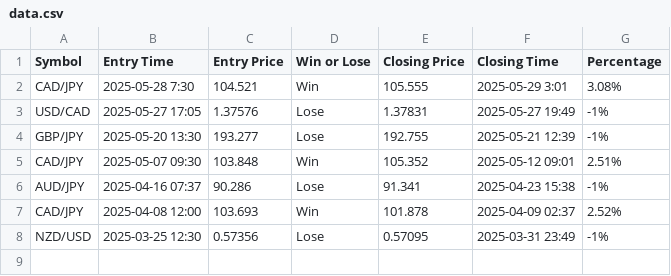
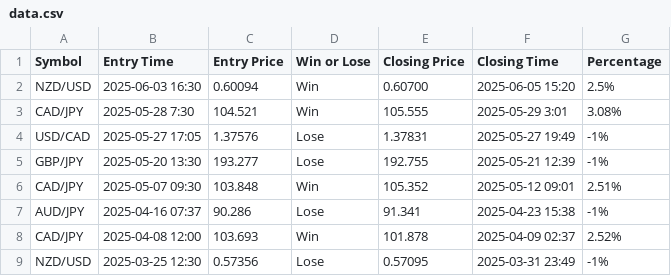
Before and after one commit to Dusiqua/Website, a CSV file: data.csv, drawn as a sheet; the diff names each change by its address in the sheet, - before the commit and + after, or states it on an @@ line.

Commit message:
Update data.csv

```diff
--- a/data.csv
+++ b/data.csv
+row 2: NZD/USD | 2025-06-03 16:30 | 0.60094 | Win | 0.60700 | 2025-06-05 15:20 | 2.5%
```
